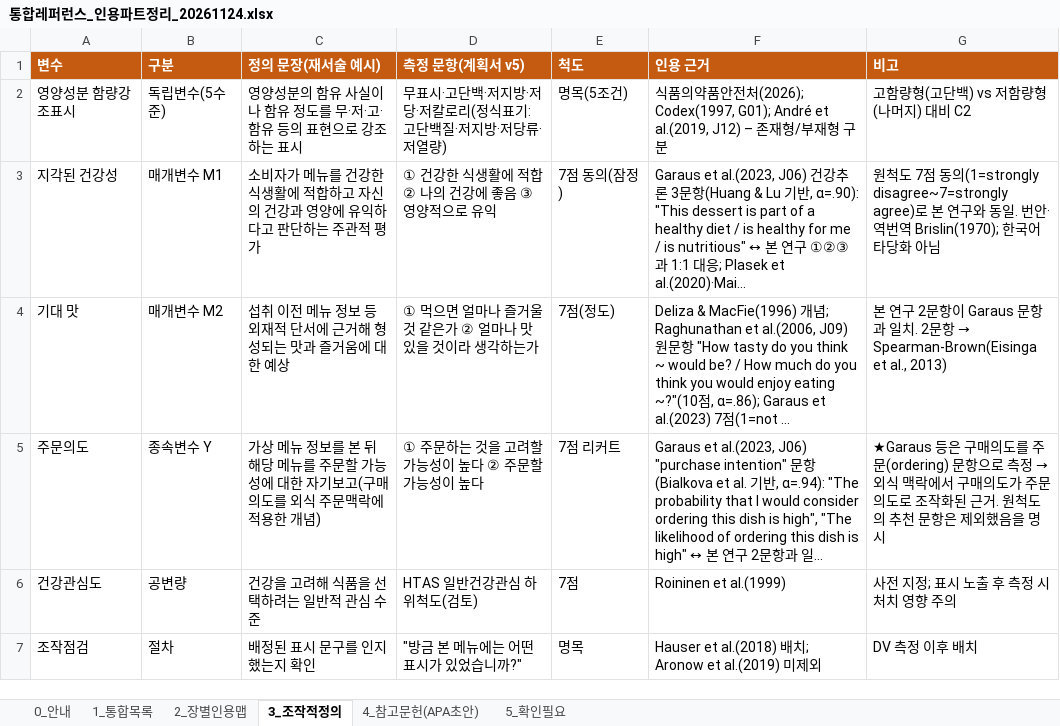
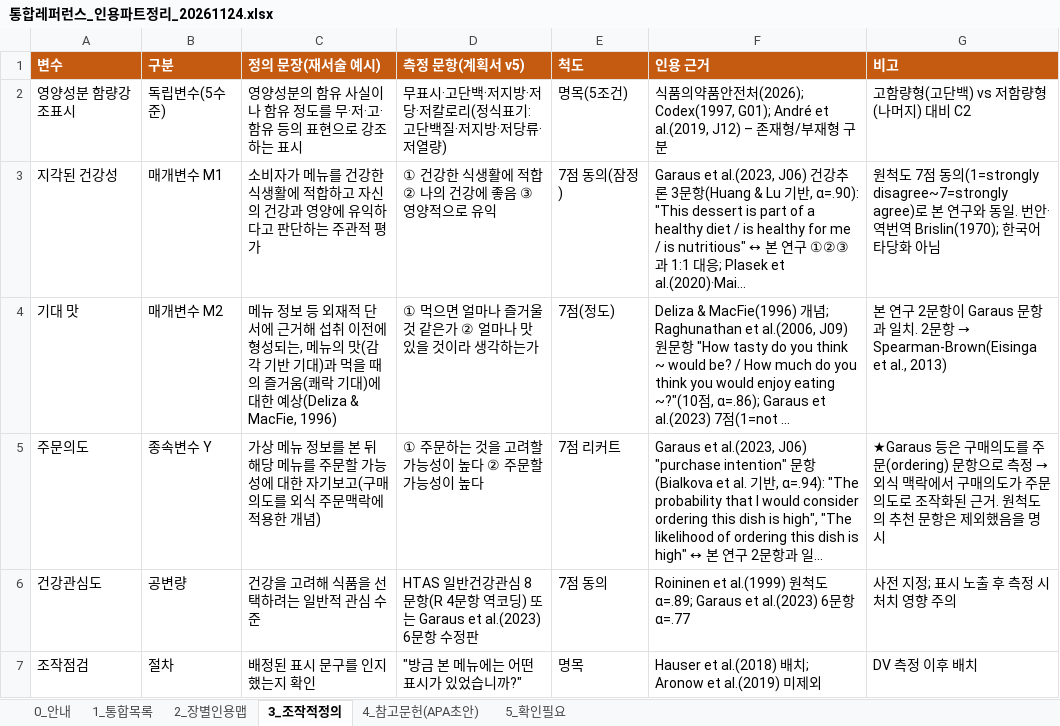
Before and after one commit to sheissuok-max/myGrowconApplication, an Excel workbook: references/통합레퍼런스_인용파트정리_20261124.xlsx, sheet 3_조작적정의, drawn as a sheet; long unchanged cells end in …; values as stored, in another font and other column widths than the file's, no borders; the diff names each change by its address in the sheet, - before the commit and + after, or states it on an @@ line.

```diff
--- a/references/통합레퍼런스_인용파트정리_20261124.xlsx (sheet 3_조작적정의)
+++ b/references/통합레퍼런스_인용파트정리_20261124.xlsx (sheet 3_조작적정의)
-C4 (정의 문장(재서술 예시)): 섭취 이전 메뉴 정보 등 외재적 단서에 근거해 형성되는 맛과 즐거움에 대한 예상
+C4 (정의 문장(재서술 예시)): 메뉴 정보 등 외재적 단서에 근거해 섭취 이전에 형성되는, 메뉴의 맛(감각 기반 기대)과 먹을 때의 즐거움(쾌락 기대)에 대한 예상(Deliza & MacFie, 1996)
-D6 (측정 문항(계획서 v5)): HTAS 일반건강관심 하위척도(검토)
+D6 (측정 문항(계획서 v5)): HTAS 일반건강관심 8문항(R 4문항 역코딩) 또는 Garaus et al.(2023) 6문항 수정판
-E6 (척도): 7점
+E6 (척도): 7점 동의
-F6 (인용 근거): Roininen et al.(1999)
+F6 (인용 근거): Roininen et al.(1999) 원척도 α=.89; Garaus et al.(2023) 6문항 α=.77
```
Also changed, not shown: sheet 2_장별인용맵, sheet 1_통합목록, sheet 5_확인필요, sheet 4_참고문헌(APA초안).
